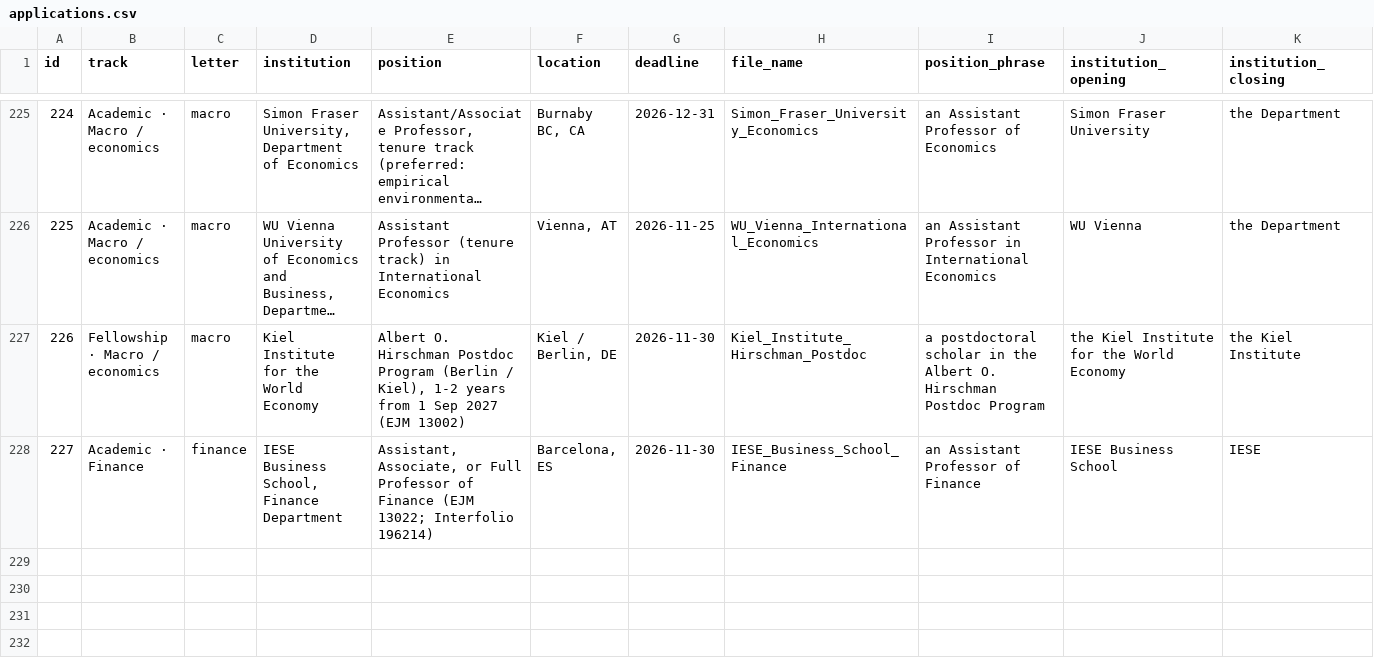
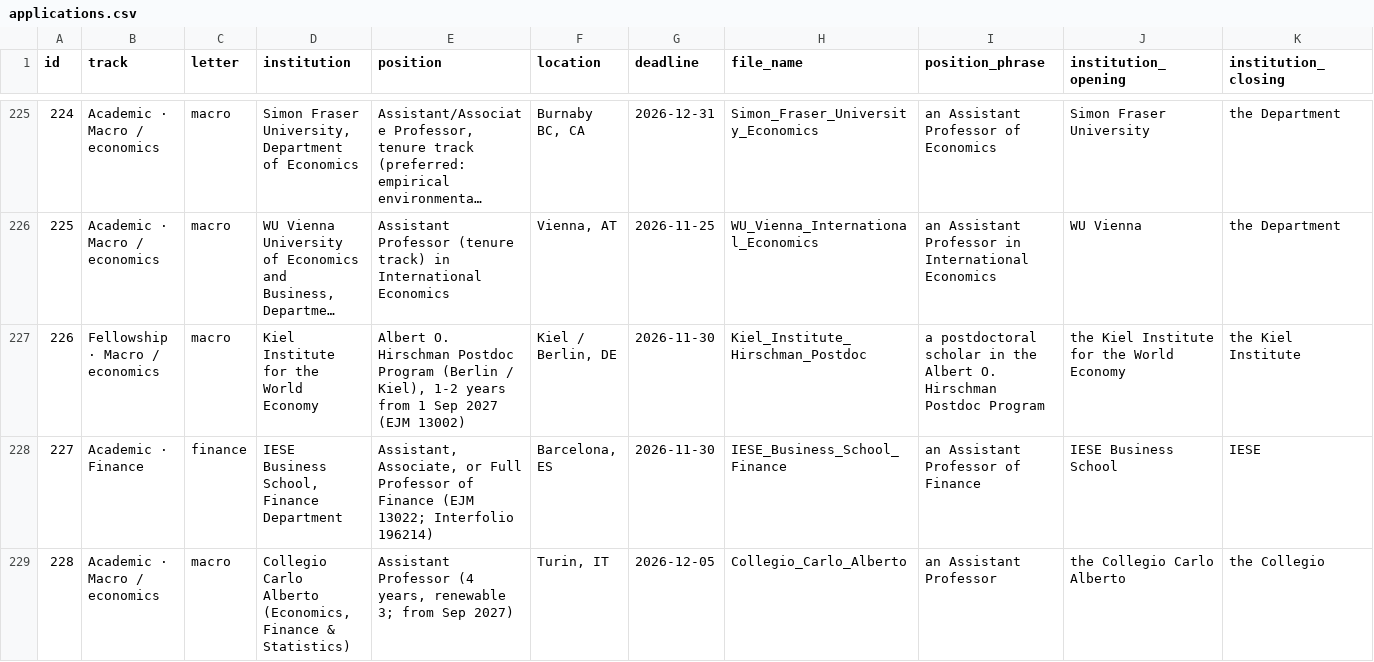
Before and after one commit to CristianArcidiacono/clo-author, a CSV file: JobMarket/cover_letters/applications.csv, drawn as a sheet; only a part is shown, gaps mark what is left out; long unchanged cells end in …; rows hold the shown columns only; the diff names each change by its address in the sheet, - before the commit and + after, or states it on an @@ line.

```diff
--- a/JobMarket/cover_letters/applications.csv
+++ b/JobMarket/cover_letters/applications.csv
+row 229: 228 | Academic · Macro / economics | macro | Collegio Carlo Alberto (Economics, Finance & Statistics) | Assistant Professor (4 years, renewable 3; from Sep 2027) | Turin, IT | 2026-12-05 | Collegio_Carlo_Alberto | an Assistant Professor | the Collegio Carlo Alberto | the Collegio
```
Also changed, not shown: 2 other files.
